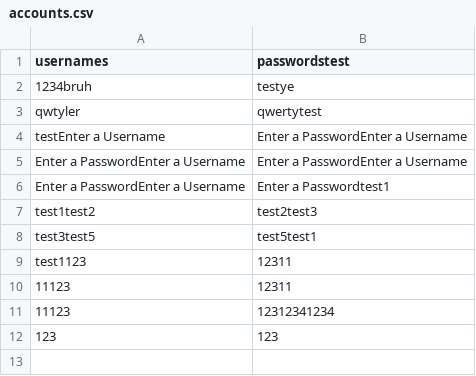
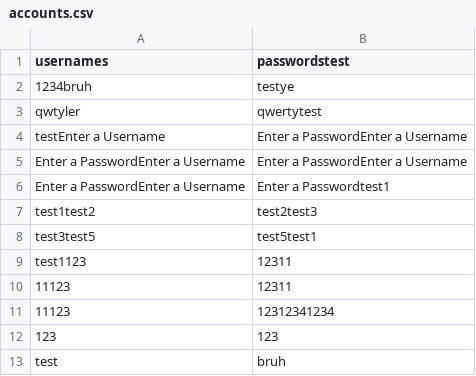
Before and after one commit to TylerTrott/CSCI2020-WinterProject, a CSV file: src/main/resources/accounts.csv, drawn as a sheet.

```diff
--- a/src/main/resources/accounts.csv
+++ b/src/main/resources/accounts.csv
@@ -12 +12,2 @@ test1123,12311
 123,123
+test,bruh
```
Also changed, not shown: build/resources/main/accounts.csv, 8 other files.
